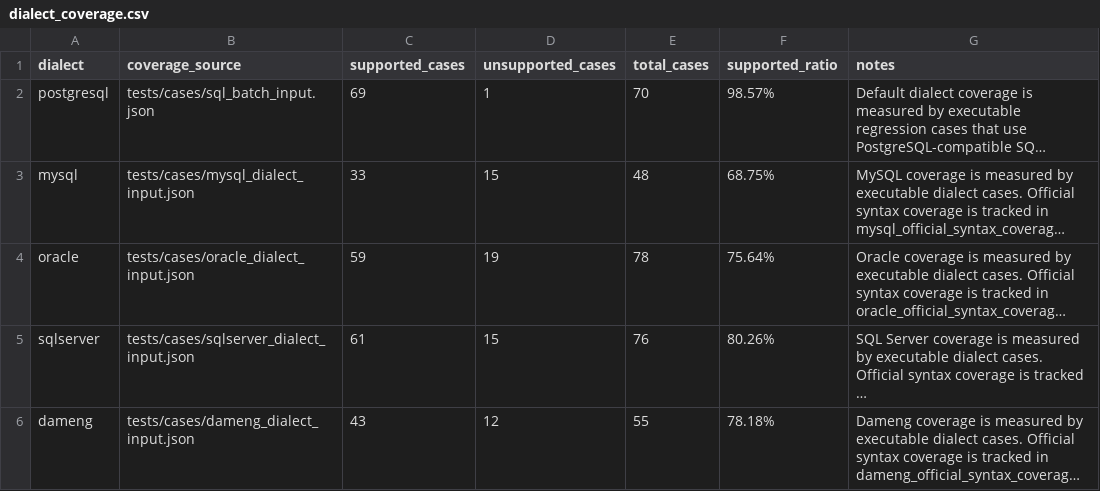
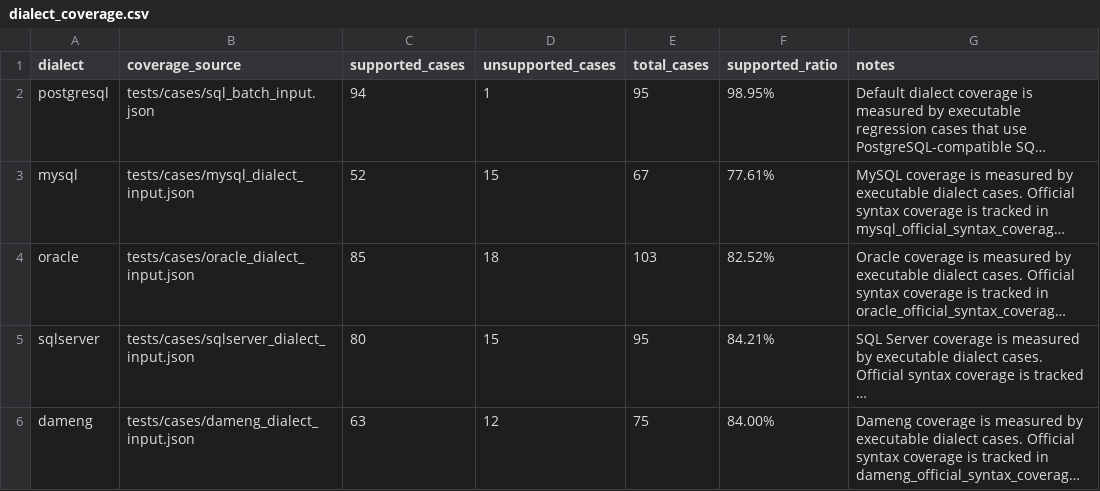
Before and after one commit to gnohub/sqlparser, a CSV file: doc/dialect_coverage.csv, drawn as a sheet; long unchanged cells end in …; the diff names each change by its address in the sheet, - before the commit and + after, or states it on an @@ line.

```diff
--- a/doc/dialect_coverage.csv
+++ b/doc/dialect_coverage.csv
-C2 (supported_cases): 69
+C2 (supported_cases): 94
-E2 (total_cases): 70
+E2 (total_cases): 95
-F2 (supported_ratio): 98.57%
+F2 (supported_ratio): 98.95%
-C3 (supported_cases): 33
+C3 (supported_cases): 52
-E3 (total_cases): 48
+E3 (total_cases): 67
-F3 (supported_ratio): 68.75%
+F3 (supported_ratio): 77.61%
-C4 (supported_cases): 59
+C4 (supported_cases): 85
-D4 (unsupported_cases): 19
+D4 (unsupported_cases): 18
-E4 (total_cases): 78
+E4 (total_cases): 103
-F4 (supported_ratio): 75.64%
+F4 (supported_ratio): 82.52%
-C5 (supported_cases): 61
+C5 (supported_cases): 80
-E5 (total_cases): 76
+E5 (total_cases): 95
-F5 (supported_ratio): 80.26%
+F5 (supported_ratio): 84.21%
-C6 (supported_cases): 43
+C6 (supported_cases): 63
-E6 (total_cases): 55
+E6 (total_cases): 75
-F6 (supported_ratio): 78.18%
+F6 (supported_ratio): 84.00%
```
Also changed, not shown: doc/oracle_official_syntax_coverage.csv, 32 other files.
